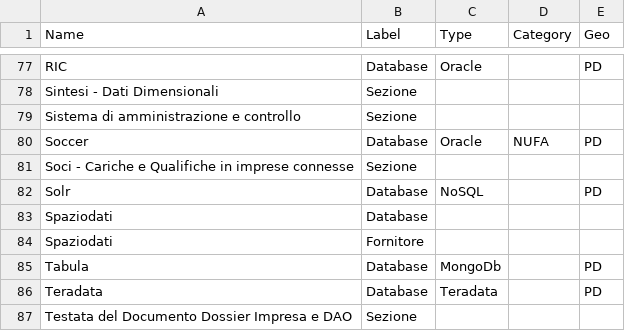
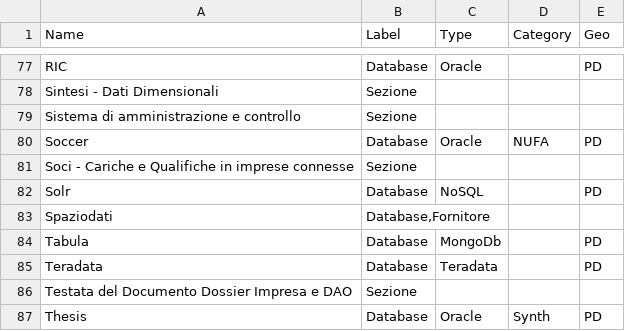
Before and after one commit to vmantuano/neo4jdemo, a CSV file: Nodi.csv, drawn as a sheet; only a part is shown, gaps mark what is left out; the shorter side is filled out with more unchanged rows.

Commit message:
Update Nodi.csv

```diff
--- a/Nodi.csv
+++ b/Nodi.csv
@@ -82,4 +82,3 @@ Soci - Cariche e Qualifiche in imprese connesse,Sezione,,,
 Solr,Database,NoSQL,,PD
-Spaziodati,Database,,,
-Spaziodati,Fornitore,,,
+Spaziodati,"Database,Fornitore",,,
 Tabula,Database,MongoDb,,PD
```
